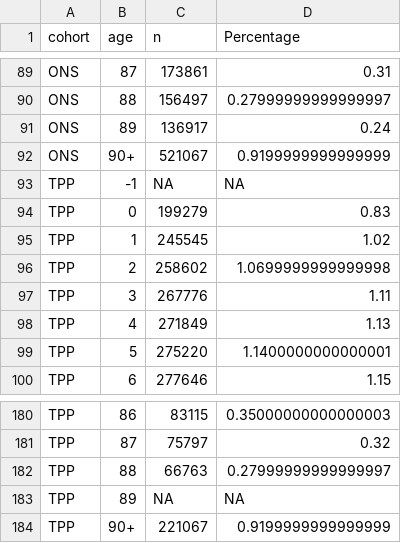
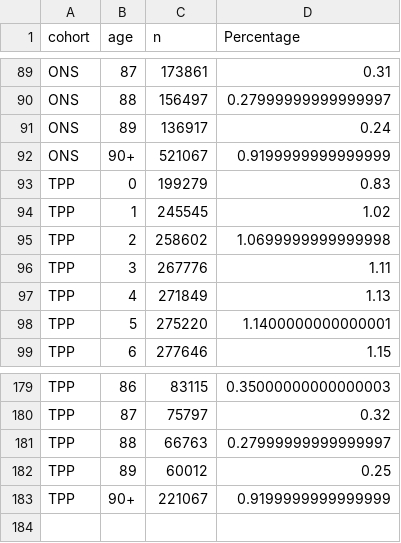
Before and after one commit to opensafely/representativeness, a CSV file: released_outputs/output/tables/age_count.csv, drawn as a sheet; only a part is shown, gaps mark what is left out.

```diff
--- a/released_outputs/output/tables/age_count.csv
+++ b/released_outputs/output/tables/age_count.csv
@@ -92,3 +92,2 @@ ONS,89,136917,0.24
 ONS,90+,521067,0.9199999999999999
-TPP,-1,NA,NA
 TPP,0,199279,0.83
@@ -182,3 +181,3 @@ TPP,87,75797,0.32
 TPP,88,66763,0.27999999999999997
-TPP,89,NA,NA
+TPP,89,60012,0.25
 TPP,90+,221067,0.9199999999999999
```
Also changed, not shown: released_outputs/output/tables/age_sex_count.csv.
